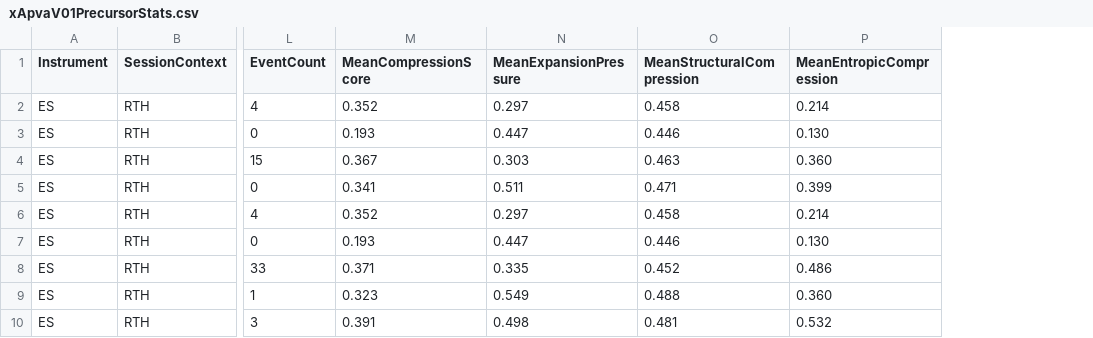
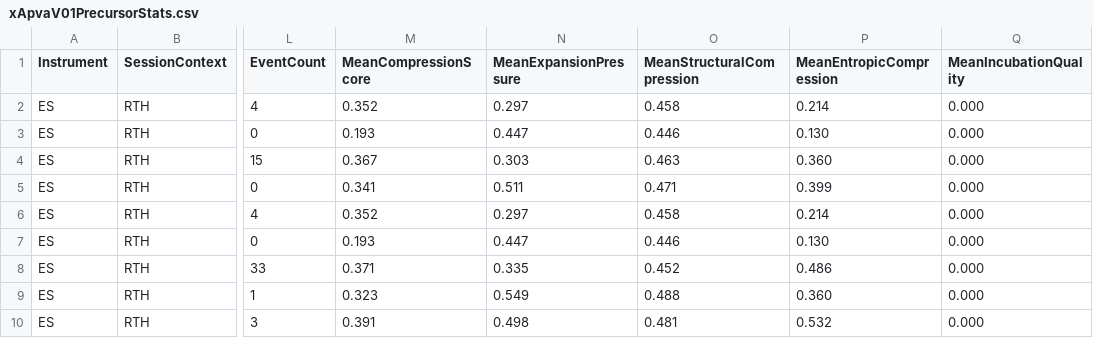
Before and after one commit to rzahraie/NinjaTraderFiles, a CSV file: xApvaV01PrecursorStats.csv, drawn as a sheet; only a part is shown, gaps mark what is left out; the diff names each change by its address in the sheet, - before the commit and + after, or states it on an @@ line.

Commit message:
Adding new columns

```diff
--- a/xApvaV01PrecursorStats.csv
+++ b/xApvaV01PrecursorStats.csv
+column Q (MeanIncubationQuality), rows 2-10: all 0.000
```
Also changed, not shown: 3 other files.
